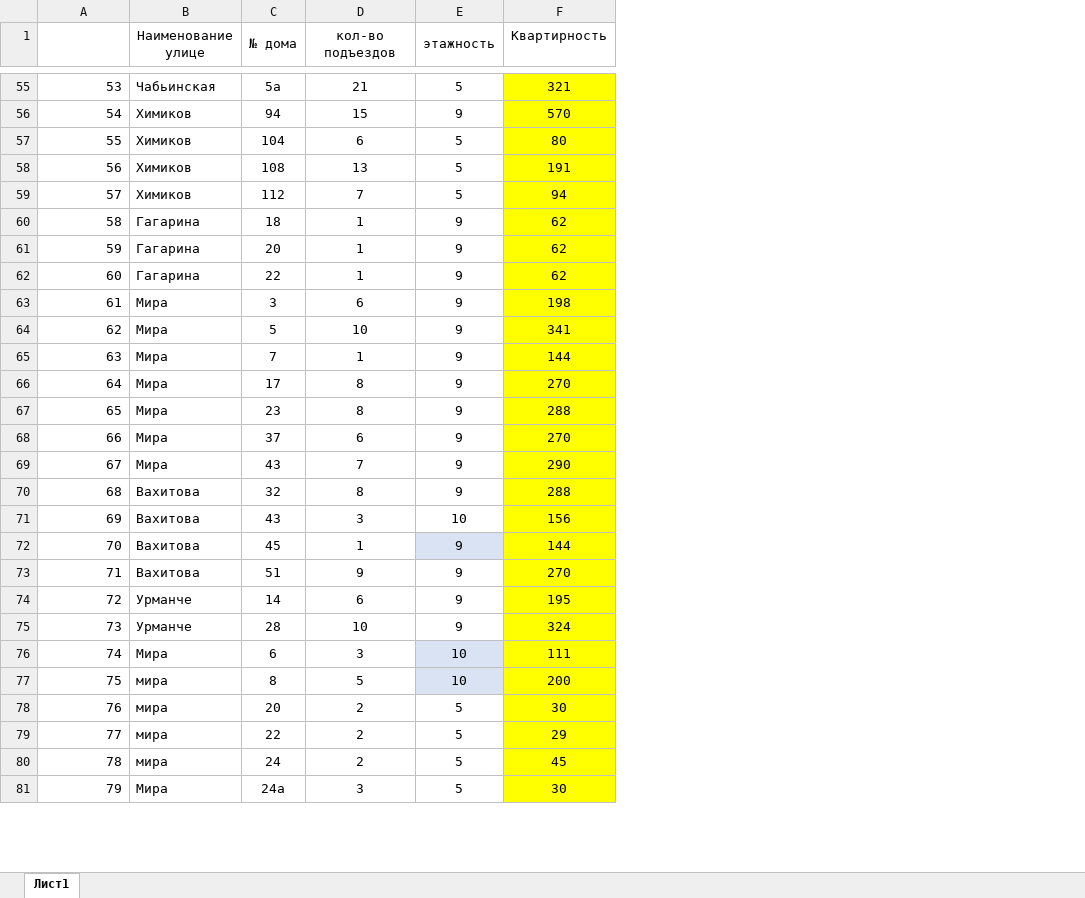
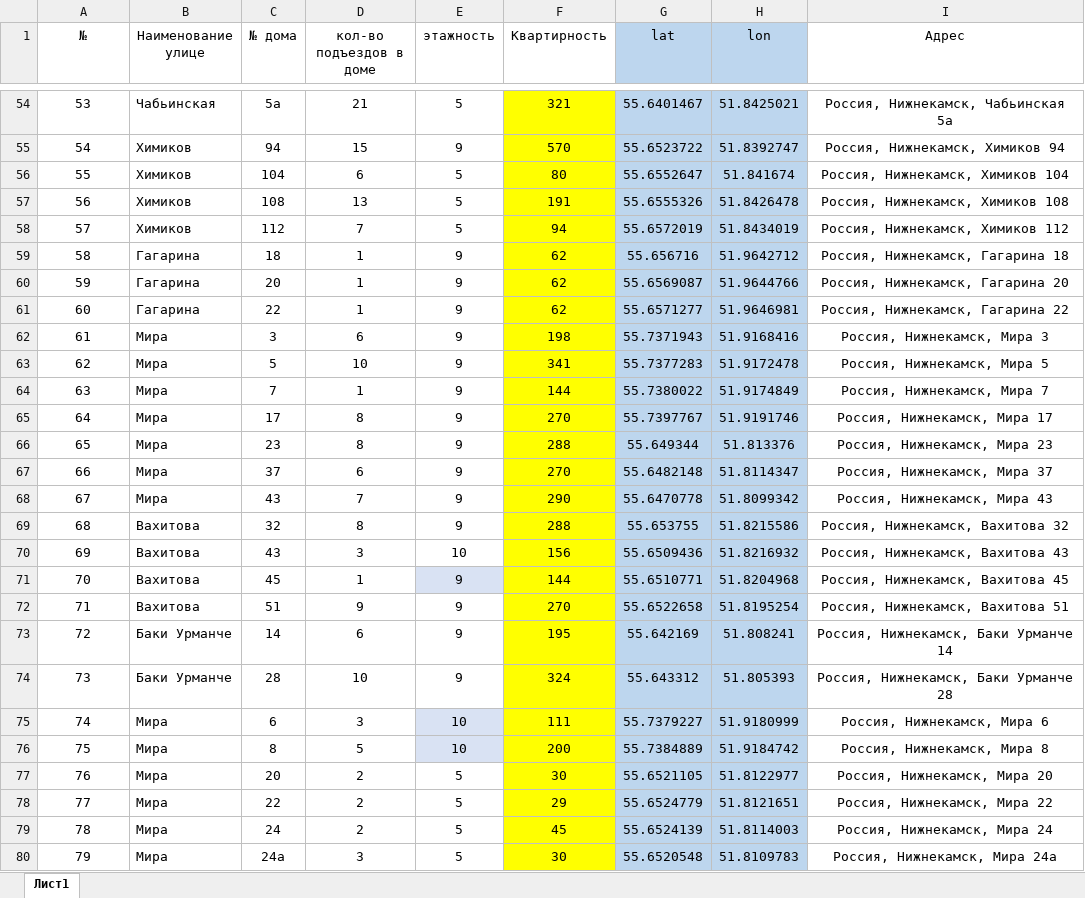
Before and after one commit to hajime228/prime-plus-site, an Excel workbook: doma.xlsx, sheet Лист1, drawn as a sheet; only a part is shown, gaps mark what is left out; values as stored, in another font and other column widths than the file's, no borders; removed rows and columns are numbered as before the commit, all else as after; the diff covers the shown part only; the diff names each change by its address in the sheet, - before the commit and + after, or states it on an @@ line.

```diff
--- a/doma.xlsx (sheet Лист1)
+++ b/doma.xlsx (sheet Лист1)
+column G (lat), rows 54-80: 55.6401467 | 55.6523722 | 55.6552647 | 55.6555326 | 55.6572019 | 55.656716 | 55.6569087 | 55.6571277 | 55.7371943 | 55.7377283 | 55.7380022 | 55.7397767 | 55.649344 | 55.6482148 | 55.6470778 | 55.653755 | 55.6509436 | 55.6510771 | 55.6522658 | 55.642169 | 55.643312 | 55.7379227 | 55.7384889 | 55.6521105 | 55.6524779 | 55.6524139 | 55.6520548
+column H (lon), rows 54-80: 51.8425021 | 51.8392747 | 51.841674 | 51.8426478 | 51.8434019 | 51.9642712 | 51.9644766 | 51.9646981 | 51.9168416 | 51.9172478 | 51.9174849 | 51.9191746 | 51.813376 | 51.8114347 | 51.8099342 | 51.8215586 | 51.8216932 | 51.8204968 | 51.8195254 | 51.808241 | 51.805393 | 51.9180999 | 51.9184742 | 51.8122977 | 51.8121651 | 51.8114003 | 51.8109783
+column I (Адрес), rows 54-80: Россия, Нижнекамск, Чабьинская 5а | Россия, Нижнекамск, Химиков 94 | Россия, Нижнекамск, Химиков 104 | Россия, Нижнекамск, Химиков 108 | Россия, Нижнекамск, Химиков 112 | Россия, Нижнекамск, Гагарина 18 | Россия, Нижнекамск, Гагарина 20 | Россия, Нижнекамск, Гагарина 22 | Россия, Нижнекамск, Мира 3 | Россия, Нижнекамск, Мира 5 | Россия, Нижнекамск, Мира 7 | Россия, Нижнекамск, Мира 17 | Россия, Нижнекамск, Мира 23 | Россия, Нижнекамск, Мира 37 | Россия, Нижнекамск, Мира 43 | Россия, Нижнекамск, Вахитова 32 | Россия, Нижнекамск, Вахитова 43 | Россия, Нижнекамск, Вахитова 45 | Россия, Нижнекамск, Вахитова 51 | Россия, Нижнекамск, Баки Урманче 14 | Россия, Нижнекамск, Баки Урманче 28 | Россия, Нижнекамск, Мира 6 | Россия, Нижнекамск, Мира 8 | Россия, Нижнекамск, Мира 20 | Россия, Нижнекамск, Мира 22 | Россия, Нижнекамск, Мира 24 | Россия, Нижнекамск, Мира 24а
@@ column A (№) renumbered in row 1 @@
-B1:B2 merged
-C1:C2 merged
-D1: кол-во подъездов
+D1: кол-во подъездов в доме
-E1:E2 merged
-A54:A80 alignment: right
+A54:A80 alignment: center
-B73:B74 (Наименование улице): Урманче
+B73:B74 (Наименование улице): Баки Урманче
-B76:B79 (Наименование улице): мира
+B76:B79 (Наименование улице): Мира
```
Also changed, not shown: 1 removed row, 11 edited cells and cell formats elsewhere in this sheet, 5 other files.
